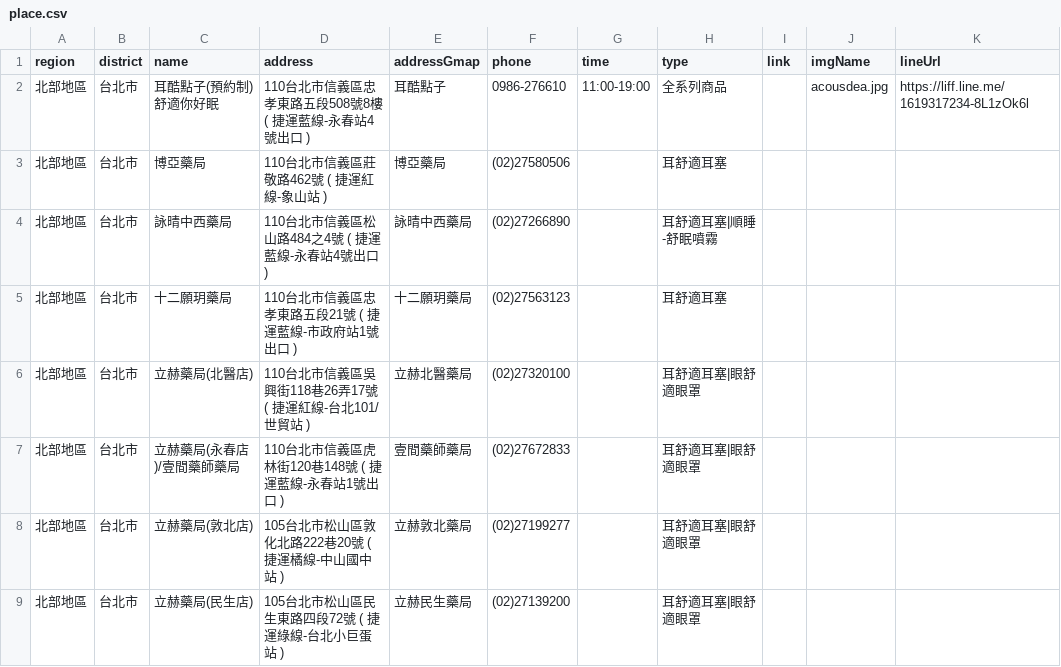
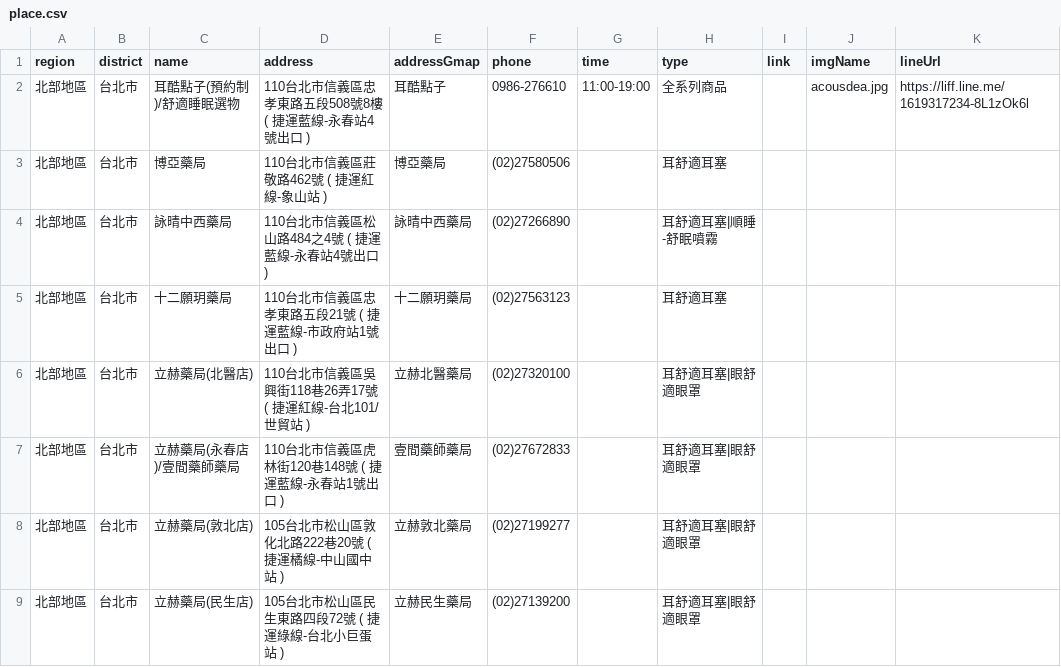
Before and after one commit to Jim-Chang/acousdea-sale-place-public, a CSV file: place/place.csv, drawn as a sheet; only a part is shown.

Commit message:
save

```diff
--- a/place/place.csv
+++ b/place/place.csv
@@ -1,3 +1,3 @@
 region,district,name,address,addressGmap,phone,time,type,link,imgName,lineUrl
-北部地區,台北市,耳酷點子(預約制)舒適你好眠 ,110台北市信義區忠孝東路五段508號8樓 ( 捷運藍線-永春站4號出口 ),耳酷點子,0986-276610, 11:00-19:00,全系列商品,,acousdea.jpg,https://liff.line.me/1619317234-8L1zOk6l
+北部地區,台北市,耳酷點子(預約制)/舒適睡眠選物 ,110台北市信義區忠孝東路五段508號8樓 ( 捷運藍線-永春站4號出口 ),耳酷點子,0986-276610, 11:00-19:00,全系列商品,,acousdea.jpg,https://liff.line.me/1619317234-8L1zOk6l
 北部地區,台北市,博亞藥局,110台北市信義區莊敬路462號 ( 捷運紅線-象山站 ),博亞藥局,(02)27580506,,耳舒適耳塞,,,
```
